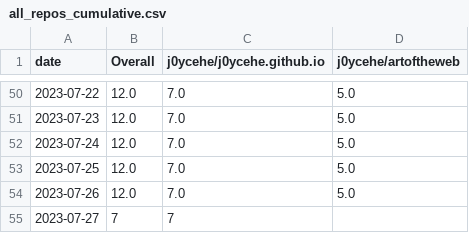
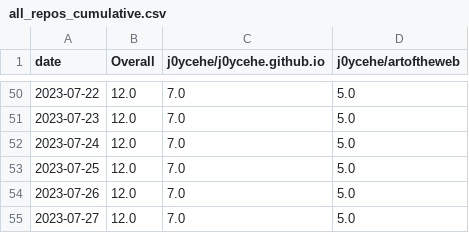
Before and after one commit to j0ycehe/github-track-clones, a CSV file: download-stats/cumulative/all_repos_cumulative.csv, drawn as a sheet; only a part is shown, gaps mark what is left out.

```diff
--- a/download-stats/cumulative/all_repos_cumulative.csv
+++ b/download-stats/cumulative/all_repos_cumulative.csv
@@ -54,2 +54,2 @@ date,Overall,j0ycehe/j0ycehe.github.io,j0ycehe/artoftheweb
 2023-07-26,12.0,7.0,5.0
-2023-07-27,7,7,
+2023-07-27,12.0,7.0,5.0
```
Also changed, not shown: download-stats/cumulative/j0ycehe_artoftheweb_cum_clones.csv, download-stats/daily/j0ycehe_artoftheweb_daily_clones.csv.
